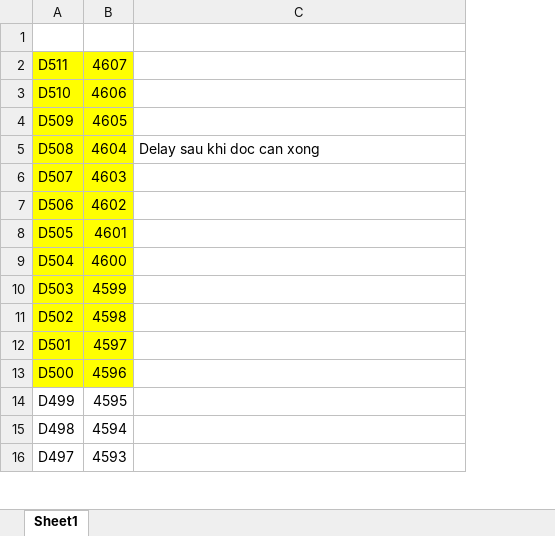
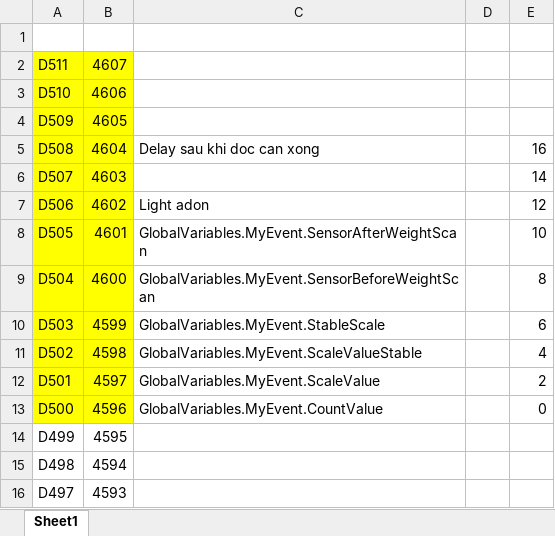
Before and after one commit to NDCongSP/20221201CheckWeightFullAutomationfFT, an Excel workbook: info/RegisterMappingDeltaPLC.xlsx, sheet Sheet1, drawn as a sheet; only a part is shown; values as stored, in another font and other column widths than the file's, no borders; the diff names each change by its address in the sheet, - before the commit and + after, or states it on an @@ line.

```diff
--- a/info/RegisterMappingDeltaPLC.xlsx (sheet Sheet1)
+++ b/info/RegisterMappingDeltaPLC.xlsx (sheet Sheet1)
+column D, empty
+column E, rows 5-13: 16 | 14 | 12 | 10 | 8 | 6 | 4 | 2 | 0
-C7: (empty)
+C7: Light adon
-C8: (empty)
+C8: GlobalVariables.MyEvent.SensorAfterWeightScan
-C9: (empty)
+C9: GlobalVariables.MyEvent.SensorBeforeWeightScan
-C10: (empty)
+C10: GlobalVariables.MyEvent.StableScale
-C11: (empty)
+C11: GlobalVariables.MyEvent.ScaleValueStable
-C12: (empty)
+C12: GlobalVariables.MyEvent.ScaleValue
-C13: (empty)
+C13: GlobalVariables.MyEvent.CountValue
```
Also changed, not shown: 10 other files.
